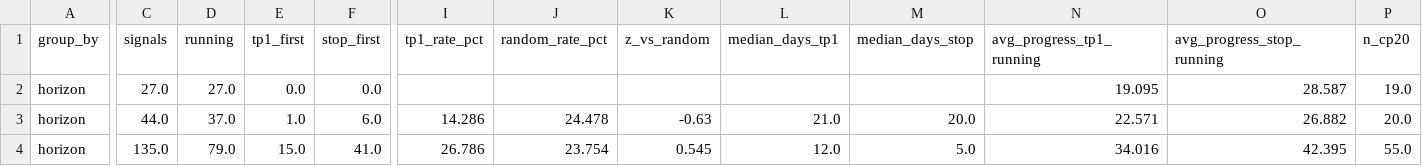
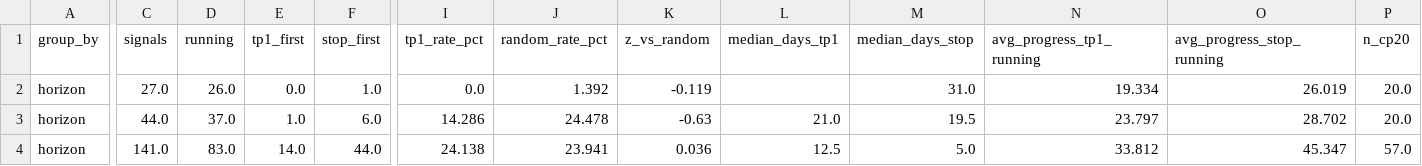
Before and after one commit to JoaoCasalao/wyckoff_scanner, a CSV file: experiment/summary.csv, drawn as a sheet; only a part is shown, gaps mark what is left out; the diff covers the shown part only; the diff names each change by its address in the sheet, - before the commit and + after, or states it on an @@ line.

```diff
--- a/experiment/summary.csv
+++ b/experiment/summary.csv
-D2 (running): 27.0
+D2 (running): 26.0
-F2 (stop_first): 0.0
+F2 (stop_first): 1.0
-I2 (tp1_rate_pct): (empty)
+I2 (tp1_rate_pct): 0.0
-J2 (random_rate_pct): (empty)
+J2 (random_rate_pct): 1.392
-K2 (z_vs_random): (empty)
+K2 (z_vs_random): -0.119
-M2 (median_days_stop): (empty)
+M2 (median_days_stop): 31.0
-N2 (avg_progress_tp1_running): 19.095
+N2 (avg_progress_tp1_running): 19.334
-O2 (avg_progress_stop_running): 28.587
+O2 (avg_progress_stop_running): 26.019
-P2 (n_cp20): 19.0
+P2 (n_cp20): 20.0
-M3 (median_days_stop): 20.0
+M3 (median_days_stop): 19.5
-N3 (avg_progress_tp1_running): 22.571
+N3 (avg_progress_tp1_running): 23.797
-O3 (avg_progress_stop_running): 26.882
+O3 (avg_progress_stop_running): 28.702
-C4 (signals): 135.0
+C4 (signals): 141.0
-D4 (running): 79.0
+D4 (running): 83.0
-E4 (tp1_first): 15.0
+E4 (tp1_first): 14.0
-F4 (stop_first): 41.0
+F4 (stop_first): 44.0
-I4 (tp1_rate_pct): 26.786
+I4 (tp1_rate_pct): 24.138
-J4 (random_rate_pct): 23.754
+J4 (random_rate_pct): 23.941
-K4 (z_vs_random): 0.545
+K4 (z_vs_random): 0.036
-L4 (median_days_tp1): 12.0
+L4 (median_days_tp1): 12.5
-N4 (avg_progress_tp1_running): 34.016
+N4 (avg_progress_tp1_running): 33.812
-O4 (avg_progress_stop_running): 42.395
+O4 (avg_progress_stop_running): 45.347
-P4 (n_cp20): 55.0
+P4 (n_cp20): 57.0
```
Also changed, not shown: 154 edited cells elsewhere in this file, experiment/signals.csv, 5 other files.
